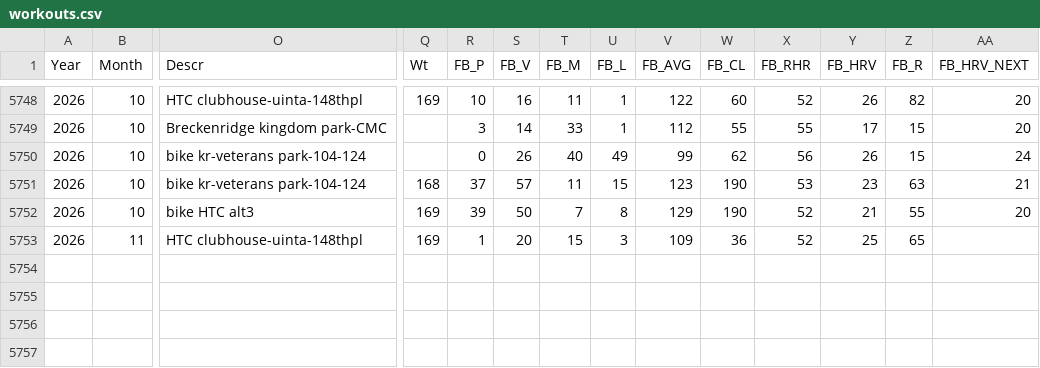
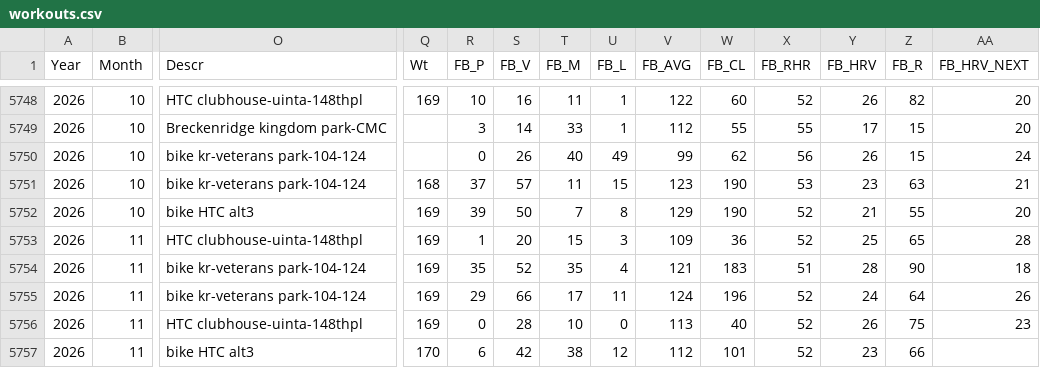
Before and after one commit to john14813/workouts, a CSV file: workouts.csv, drawn as a sheet; only a part is shown, gaps mark what is left out; rows hold the shown columns only; the diff names each change by its address in the sheet, - before the commit and + after, or states it on an @@ line.

```diff
--- a/workouts.csv
+++ b/workouts.csv
-AA5753 (FB_HRV_NEXT): (empty)
+AA5753 (FB_HRV_NEXT): 28
+row 5754: 2026 | 11 | bike kr-veterans park-104-124 | 169 | 35 | 52 | 35 | 4 | 121 | 183 | 51 | 28 | 90 | 18
+row 5755: 2026 | 11 | bike kr-veterans park-104-124 | 169 | 29 | 66 | 17 | 11 | 124 | 196 | 52 | 24 | 64 | 26
+row 5756: 2026 | 11 | HTC clubhouse-uinta-148thpl | 169 | 0 | 28 | 10 | 0 | 113 | 40 | 52 | 26 | 75 | 23
+row 5757: 2026 | 11 | bike HTC alt3 | 170 | 6 | 42 | 38 | 12 | 112 | 101 | 52 | 23 | 66
```
Also changed, not shown: maintenance.csv, 8 other files.
